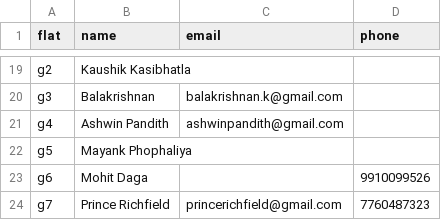
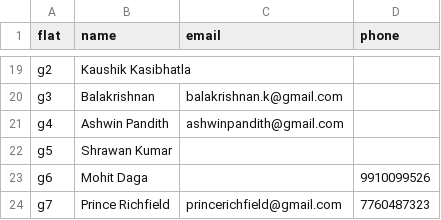
Before and after one commit to manapristine/manapristine, a CSV file: db/occupants.csv, drawn as a sheet; only a part is shown, gaps mark what is left out.

```diff
--- a/db/occupants.csv
+++ b/db/occupants.csv
@@ -21,3 +21,3 @@ g3,Balakrishnan,balakrishnan.k@gmail.com,
 g4,Ashwin Pandith,ashwinpandith@gmail.com,
-g5,Mayank Phophaliya,,
+g5,Shrawan Kumar,,
 g6,Mohit Daga,,9910099526
```
Also changed, not shown: db/members.csv, 4 other files.
